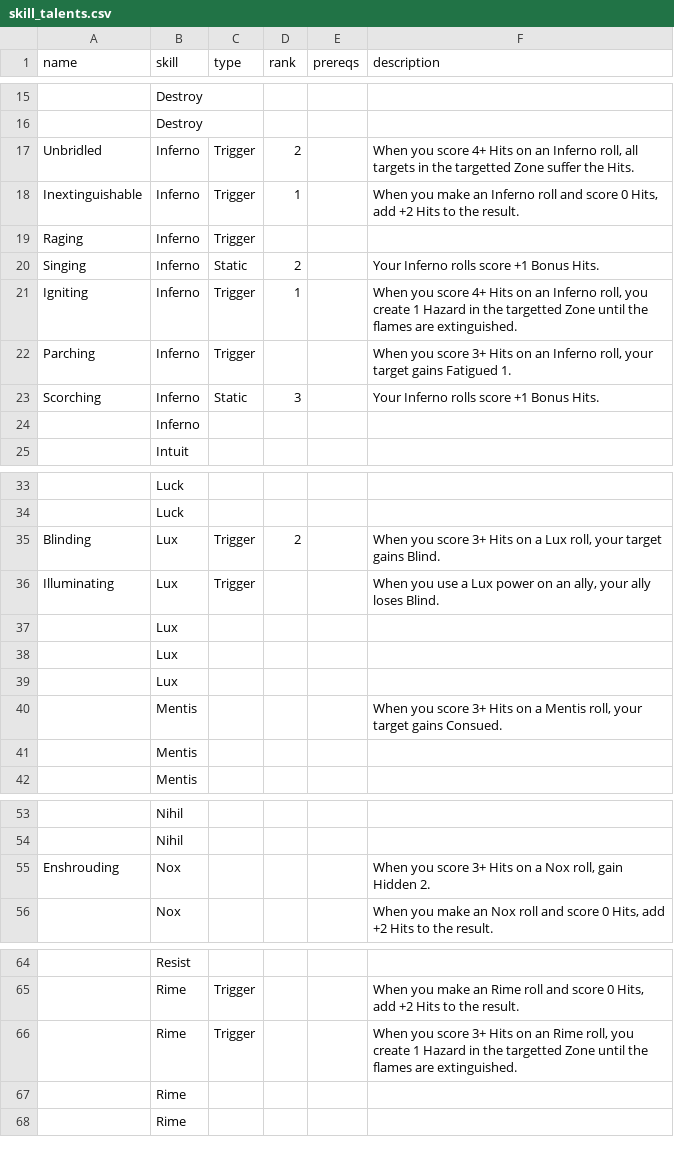
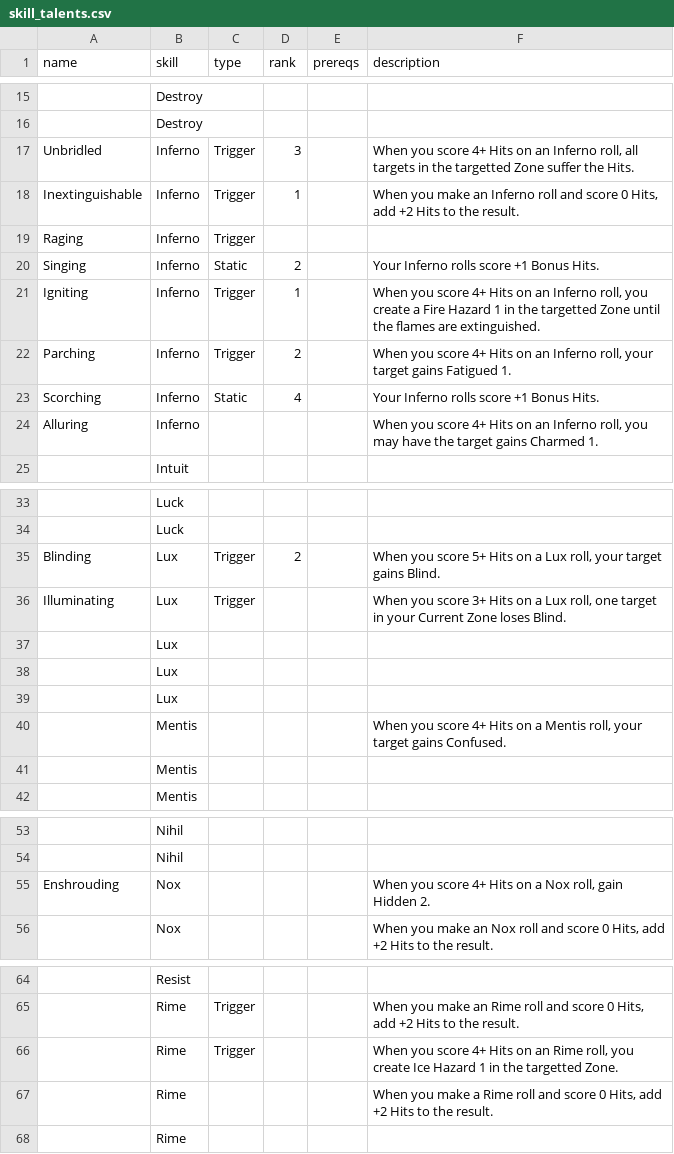
Before and after one commit to donalharrison/no1_system, a CSV file: docs/_data/skill_talents.csv, drawn as a sheet; only a part is shown, gaps mark what is left out.

```diff
--- a/docs/_data/skill_talents.csv
+++ b/docs/_data/skill_talents.csv
@@ -16,3 +16,3 @@ name,skill,type,rank,prereqs,description
 ,Destroy,,,,
-Unbridled,Inferno,Trigger,2,,"When you score 4+ Hits on an Inferno roll, all targets in the targetted Zone suffer the Hits."
+Unbridled,Inferno,Trigger,3,,"When you score 4+ Hits on an Inferno roll, all targets in the targetted Zone suffer the Hits."
 Inextinguishable,Inferno,Trigger,1,,"When you make an Inferno roll and score 0 Hits, add +2 Hits to the result."
@@ -20,6 +20,6 @@ Raging,Inferno,Trigger,,,
 Singing,Inferno,Static,2,,Your Inferno rolls score +1 Bonus Hits.
-Igniting,Inferno,Trigger,1,,"When you score 4+ Hits on an Inferno roll, you create 1 Hazard in the targetted Zone until the flames are extinguished."
-Parching,Inferno,Trigger,,,"When you score 3+ Hits on an Inferno roll, your target gains Fatigued 1."
-Scorching,Inferno,Static,3,,Your Inferno rolls score +1 Bonus Hits.
-,Inferno,,,,
+Igniting,Inferno,Trigger,1,,"When you score 4+ Hits on an Inferno roll, you create a Fire Hazard 1 in the targetted Zone until the flames are extinguished."
+Parching,Inferno,Trigger,2,,"When you score 4+ Hits on an Inferno roll, your target gains Fatigued 1."
+Scorching,Inferno,Static,4,,Your Inferno rolls score +1 Bonus Hits.
+Alluring,Inferno,,,,"When you score 4+ Hits on an Inferno roll, you may have the target gains Charmed 1."
 ,Intuit,,,,
@@ -34,4 +34,4 @@ Scorching,Inferno,Static,3,,Your Inferno rolls score +1 Bonus Hits.
 ,Luck,,,,
-Blinding,Lux,Trigger,2,,"When you score 3+ Hits on a Lux roll, your target gains Blind."
-Illuminating,Lux,Trigger,,,"When you use a Lux power on an ally, your ally loses Blind."
+Blinding,Lux,Trigger,2,,"When you score 5+ Hits on a Lux roll, your target gains Blind."
+Illuminating,Lux,Trigger,,,"When you score 3+ Hits on a Lux roll, one target in your Current Zone loses Blind."
 ,Lux,,,,
@@ -39,3 +39,3 @@ Illuminating,Lux,Trigger,,,"When you use a Lux power on an ally, your ally loses
 ,Lux,,,,
-,Mentis,,,,"When you score 3+ Hits on a Mentis roll, your target gains Consued."
+,Mentis,,,,"When you score 4+ Hits on a Mentis roll, your target gains Confused."
 ,Mentis,,,,
@@ -54,3 +54,3 @@ Illuminating,Lux,Trigger,,,"When you use a Lux power on an ally, your ally loses
 ,Nihil,,,,
-Enshrouding,Nox,,,,"When you score 3+ Hits on a Nox roll, gain Hidden 2."
+Enshrouding,Nox,,,,"When you score 4+ Hits on a Nox roll, gain Hidden 2."
 ,Nox,,,,"When you make an Nox roll and score 0 Hits, add +2 Hits to the result."
@@ -65,4 +65,4 @@ Enshrouding,Nox,,,,"When you score 3+ Hits on a Nox roll, gain Hidden 2."
 ,Rime,Trigger,,,"When you make an Rime roll and score 0 Hits, add +2 Hits to the result."
-,Rime,Trigger,,,"When you score 3+ Hits on an Rime roll, you create 1 Hazard in the targetted Zone until the flames are extinguished."
-,Rime,,,,
+,Rime,Trigger,,,"When you score 4+ Hits on an Rime roll, you create Ice Hazard 1 in the targetted Zone."
+,Rime,,,,"When you make a Rime roll and score 0 Hits, add +2 Hits to the result."
 ,Rime,,,,
```
Also changed, not shown: 3 other files.
